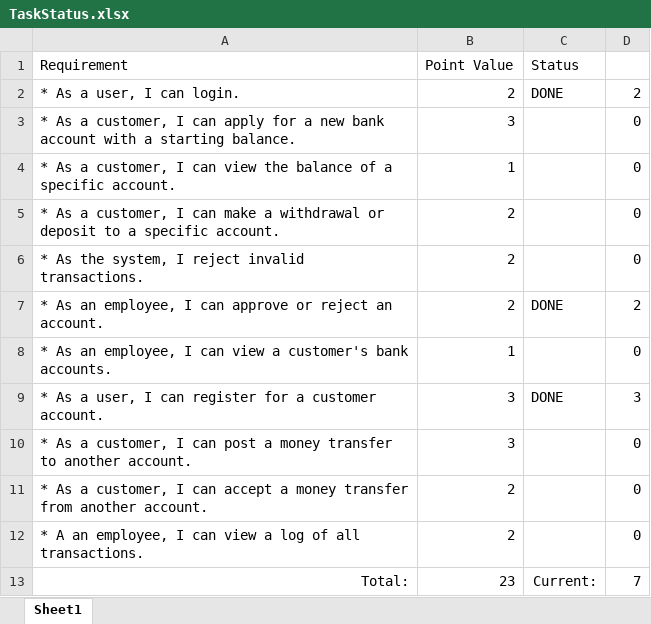
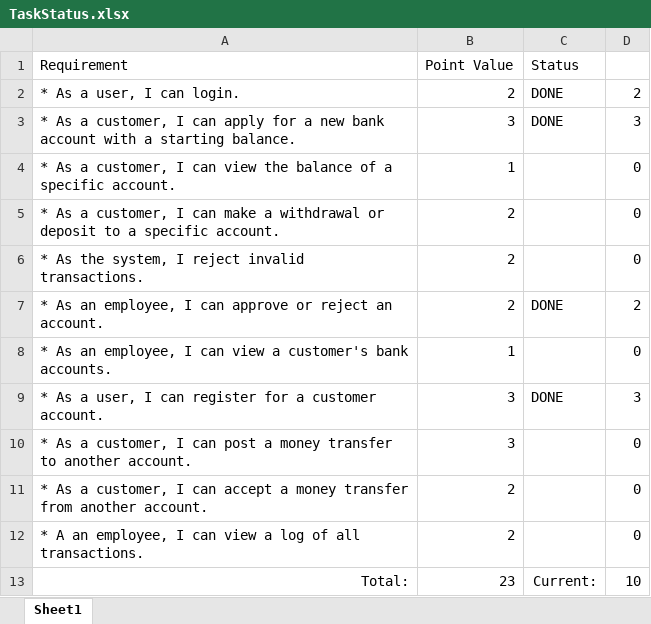
Before and after one commit to bonnth80/revature-project0, an Excel workbook: Documentation/TaskStatus.xlsx, sheet Sheet1, drawn as a sheet; values as stored, in another font and other column widths than the file's, no borders; the diff names each change by its address in the sheet, - before the commit and + after, or states it on an @@ line.

Commit message:
removed some debug text, updated tasklist table

```diff
--- a/Documentation/TaskStatus.xlsx (sheet Sheet1)
+++ b/Documentation/TaskStatus.xlsx (sheet Sheet1)
-C3 (Status): (empty)
+C3 (Status): DONE
-D3: 0
+D3: 3
-D13: 7
+D13: 10
```
Also changed, not shown: 2 other files.
